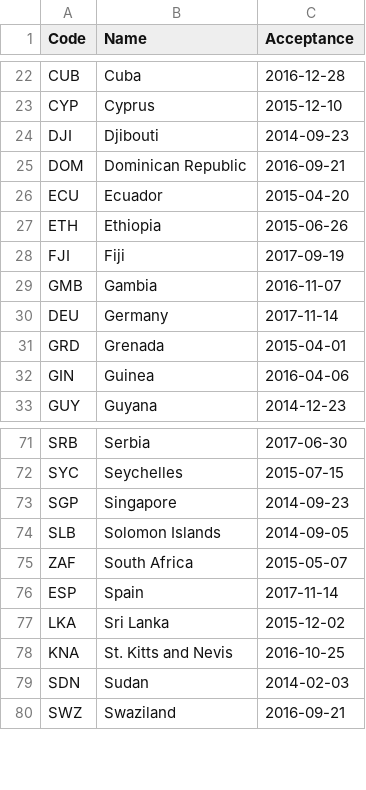
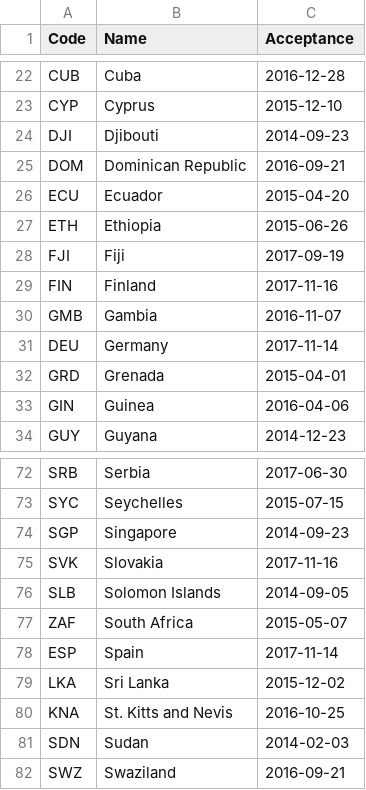
Before and after one commit to openclimatedata/doha-amendment-entry-into-force, a CSV file: data/doha-amendment.csv, drawn as a sheet; only a part is shown, gaps mark what is left out.

Commit message:
Update with Finland and Slovakia

```diff
--- a/data/doha-amendment.csv
+++ b/data/doha-amendment.csv
@@ -28,2 +28,3 @@ ETH,Ethiopia,2015-06-26
 FJI,Fiji,2017-09-19
+FIN,Finland,2017-11-16
 GMB,Gambia,2016-11-07
@@ -73,2 +74,3 @@ SYC,Seychelles,2015-07-15
 SGP,Singapore,2014-09-23
+SVK,Slovakia,2017-11-16
 SLB,Solomon Islands,2014-09-05
```
